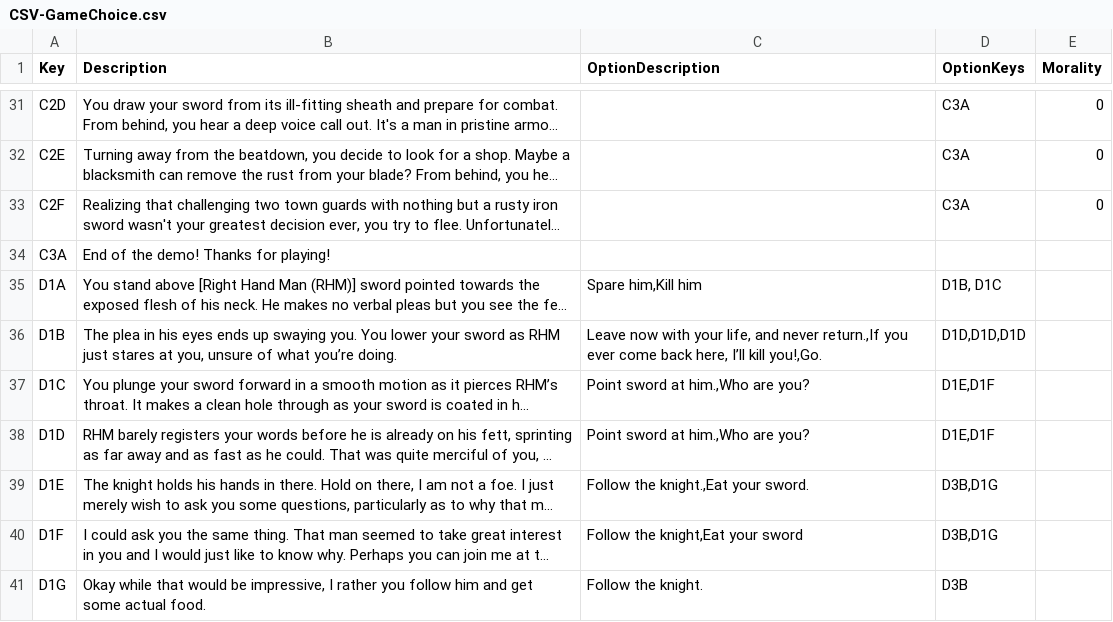
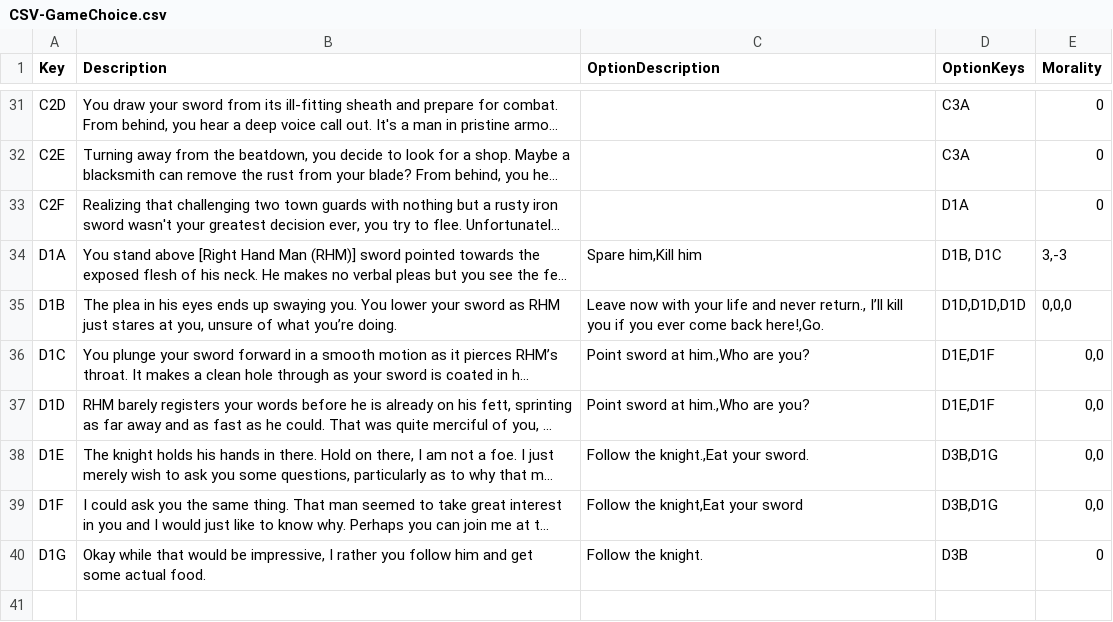
Before and after one commit to kevinkarnani/Decisions-Of-The-Damned, a CSV file: Labwork/Project/TBD TBG/CSV-GameChoice.csv, drawn as a sheet; only a part is shown, gaps mark what is left out; long unchanged cells end in …; removed rows and columns are numbered as before the commit, all else as after; the diff names each change by its address in the sheet, - before the commit and + after, or states it on an @@ line.

```diff
--- a/Labwork/Project/TBD TBG/CSV-GameChoice.csv
+++ b/Labwork/Project/TBD TBG/CSV-GameChoice.csv
-D33 (OptionKeys): C3A
+D33 (OptionKeys): D1A
-row 34: C3A | End of the demo! Thanks for playing!
-E34 (Morality): (empty)
+E34 (Morality): 3,-3
-C35 (OptionDescription): …with your life, and never return.,If you ever come back here, I’ll kill you!,Go.
+C35 (OptionDescription): …with your life and never return., I’ll kill you if you ever come back here!,Go.
-E35 (Morality): (empty)
+E35 (Morality): 0,0,0
-E36:E39 (Morality): (empty)
+E36:E39 (Morality): 0,0
-E40 (Morality): (empty)
+E40 (Morality): 0
```
Also changed, not shown: 4 other files.
